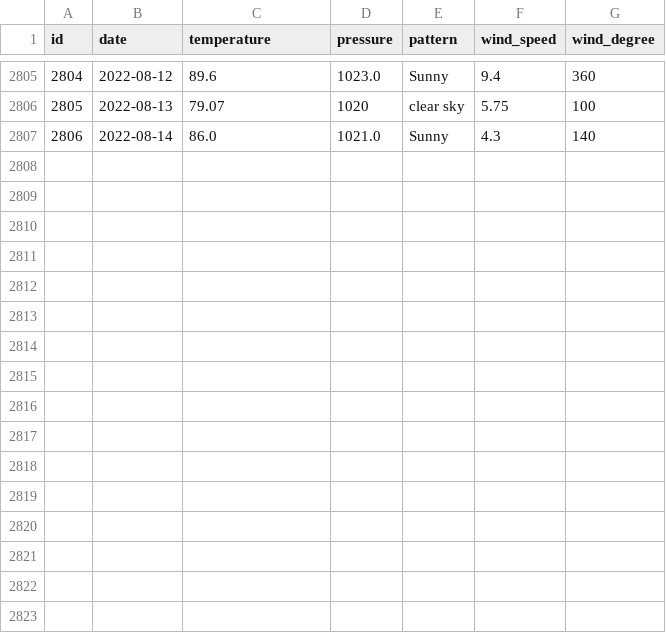
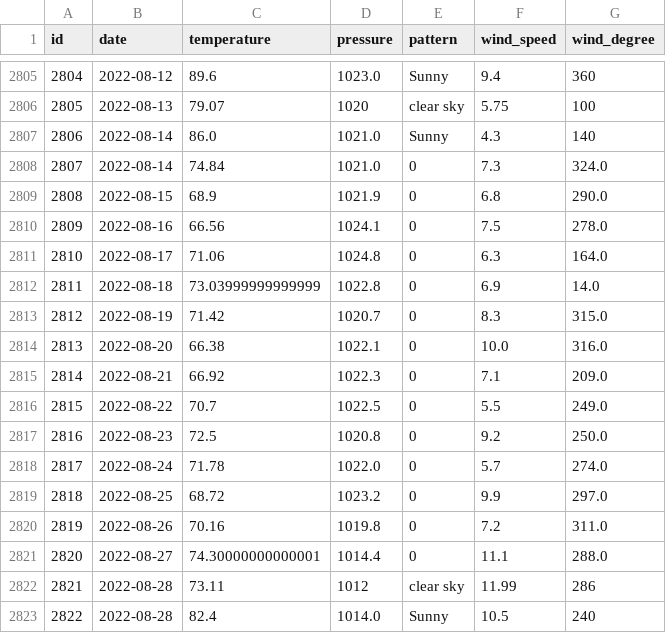
Before and after one commit to tvang1/AI-Weather-Predictor, a CSV file: WeatherAPIs/API Outputs/boulder_data.csv, drawn as a sheet; only a part is shown, gaps mark what is left out.

Commit message:
Updated Entries and SQL exporting
- Added missing API Entries.
- With local machine, exported sql table data to be placed to a webhosts SQL server.

```diff
--- a/WeatherAPIs/API Outputs/boulder_data.csv
+++ b/WeatherAPIs/API Outputs/boulder_data.csv
@@ -2807 +2807,17 @@ id,date,temperature,pressure,pattern,wind_speed,wind_degree
 2806,2022-08-14,86.0,1021.0,Sunny,4.3,140
+2807,2022-08-14,74.84,1021.0,0,7.3,324.0
+2808,2022-08-15,68.9,1021.9,0,6.8,290.0
+2809,2022-08-16,66.56,1024.1,0,7.5,278.0
+2810,2022-08-17,71.06,1024.8,0,6.3,164.0
+2811,2022-08-18,73.03999999999999,1022.8,0,6.9,14.0
+2812,2022-08-19,71.42,1020.7,0,8.3,315.0
+2813,2022-08-20,66.38,1022.1,0,10.0,316.0
+2814,2022-08-21,66.92,1022.3,0,7.1,209.0
+2815,2022-08-22,70.7,1022.5,0,5.5,249.0
+2816,2022-08-23,72.5,1020.8,0,9.2,250.0
+2817,2022-08-24,71.78,1022.0,0,5.7,274.0
+2818,2022-08-25,68.72,1023.2,0,9.9,297.0
+2819,2022-08-26,70.16,1019.8,0,7.2,311.0
+2820,2022-08-27,74.30000000000001,1014.4,0,11.1,288.0
+2821,2022-08-28,73.11,1012,clear sky,11.99,286
+2822,2022-08-28,82.4,1014.0,Sunny,10.5,240
```
Also changed, not shown: WeatherAPIs/API Outputs/castle_rock_data.csv, WeatherAPIs/API Outputs/denver_data.csv.
